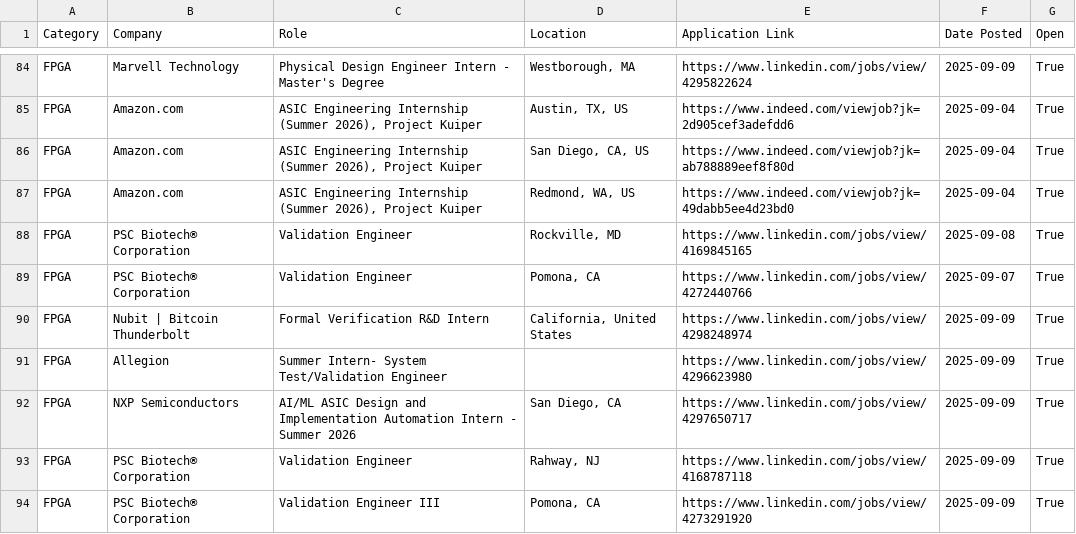
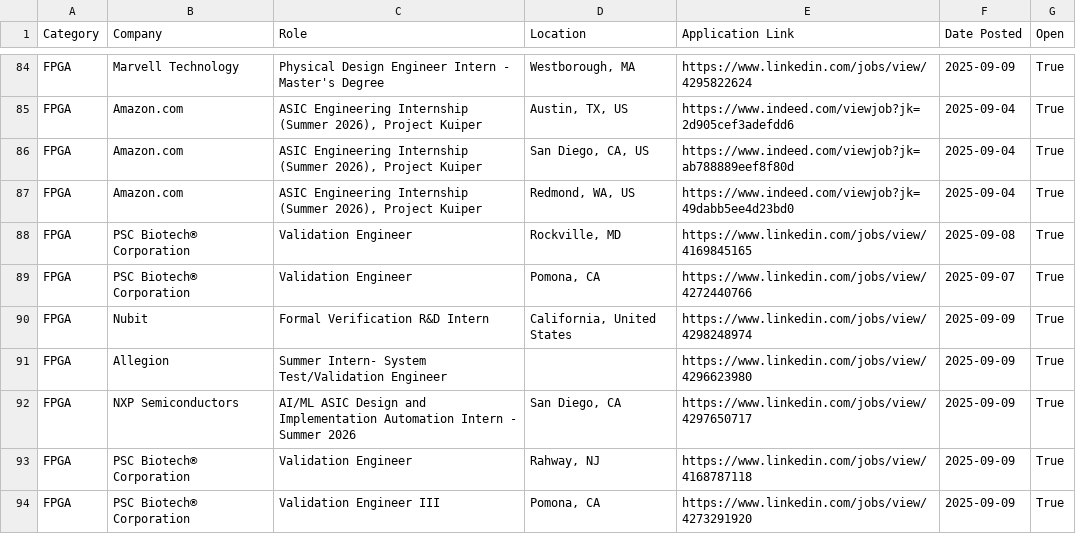
Before and after one commit to IEEEAtCornell/2026-ECE-Internships, a CSV file: jobs.csv, drawn as a sheet; only a part is shown, gaps mark what is left out.

```diff
--- a/jobs.csv
+++ b/jobs.csv
@@ -89,3 +89,3 @@ FPGA,PSC Biotech® Corporation,Validation Engineer,"Rockville, MD",https://www.l
 FPGA,PSC Biotech® Corporation,Validation Engineer,"Pomona, CA",https://www.linkedin.com/jobs/view/4272440766,2025-09-07,True
-FPGA,Nubit | Bitcoin Thunderbolt,Formal Verification R&D Intern,"California, United States",https://www.linkedin.com/jobs/view/4298248974,2025-09-09,True
+FPGA,Nubit,Formal Verification R&D Intern,"California, United States",https://www.linkedin.com/jobs/view/4298248974,2025-09-09,True
 FPGA,Allegion,Summer Intern- System Test/Validation Engineer,,https://www.linkedin.com/jobs/view/4296623980,2025-09-09,True
```
Also changed, not shown: 1 other file.
